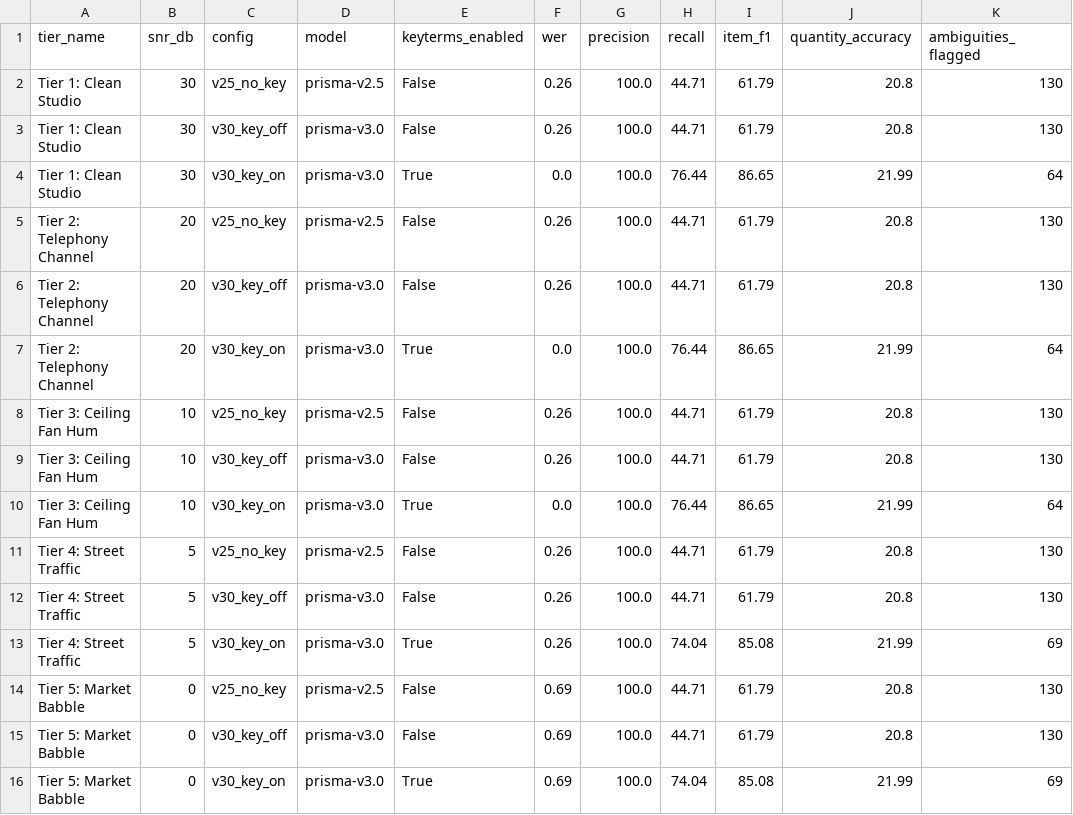
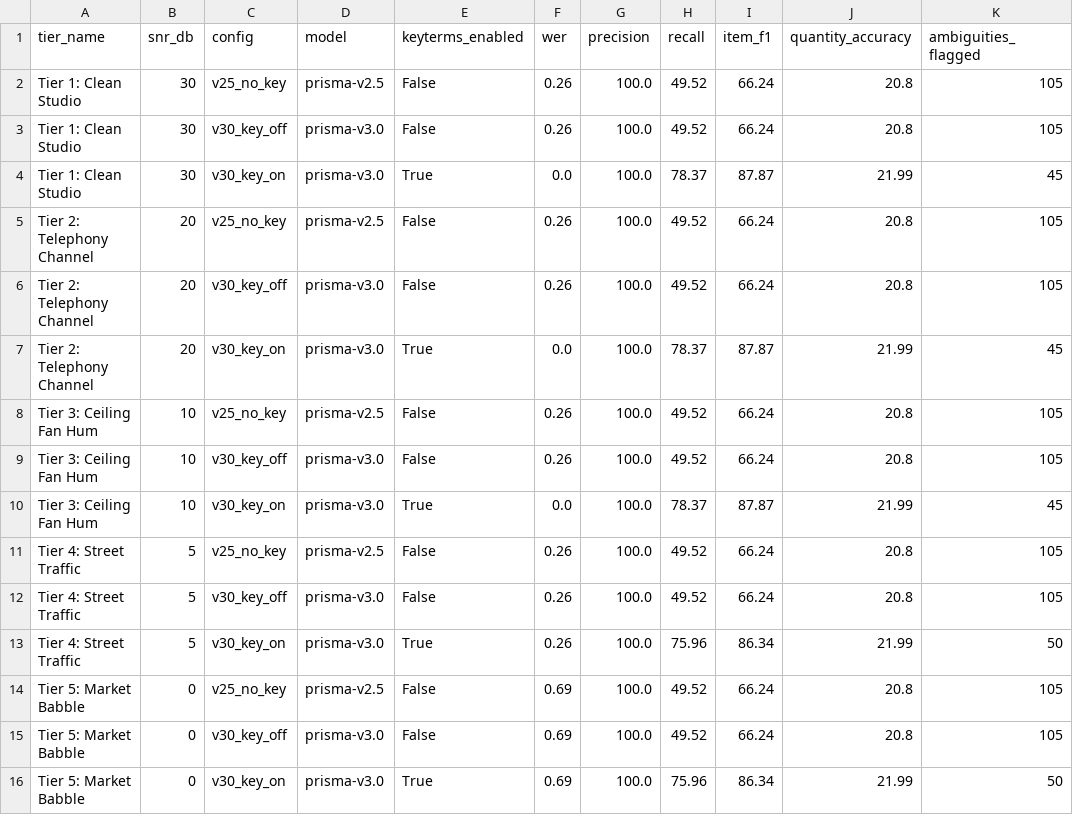
Before and after one commit to vikassharma270907-alt/kiranavaani, a CSV file: noise_lab/results/evaluation_results.csv, drawn as a sheet.

```diff
--- a/noise_lab/results/evaluation_results.csv
+++ b/noise_lab/results/evaluation_results.csv
@@ -1,16 +1,16 @@
 tier_name,snr_db,config,model,keyterms_enabled,wer,precision,recall,item_f1,quantity_accuracy,ambiguities_flagged
-Tier 1: Clean Studio,30,v25_no_key,prisma-v2.5,False,0.26,100.0,44.71,61.79,20.8,130
-Tier 1: Clean Studio,30,v30_key_off,prisma-v3.0,False,0.26,100.0,44.71,61.79,20.8,130
-Tier 1: Clean Studio,30,v30_key_on,prisma-v3.0,True,0.0,100.0,76.44,86.65,21.99,64
-Tier 2: Telephony Channel,20,v25_no_key,prisma-v2.5,False,0.26,100.0,44.71,61.79,20.8,130
-Tier 2: Telephony Channel,20,v30_key_off,prisma-v3.0,False,0.26,100.0,44.71,61.79,20.8,130
-Tier 2: Telephony Channel,20,v30_key_on,prisma-v3.0,True,0.0,100.0,76.44,86.65,21.99,64
-Tier 3: Ceiling Fan Hum,10,v25_no_key,prisma-v2.5,False,0.26,100.0,44.71,61.79,20.8,130
-Tier 3: Ceiling Fan Hum,10,v30_key_off,prisma-v3.0,False,0.26,100.0,44.71,61.79,20.8,130
-Tier 3: Ceiling Fan Hum,10,v30_key_on,prisma-v3.0,True,0.0,100.0,76.44,86.65,21.99,64
-Tier 4: Street Traffic,5,v25_no_key,prisma-v2.5,False,0.26,100.0,44.71,61.79,20.8,130
-Tier 4: Street Traffic,5,v30_key_off,prisma-v3.0,False,0.26,100.0,44.71,61.79,20.8,130
-Tier 4: Street Traffic,5,v30_key_on,prisma-v3.0,True,0.26,100.0,74.04,85.08,21.99,69
-Tier 5: Market Babble,0,v25_no_key,prisma-v2.5,False,0.69,100.0,44.71,61.79,20.8,130
-Tier 5: Market Babble,0,v30_key_off,prisma-v3.0,False,0.69,100.0,44.71,61.79,20.8,130
-Tier 5: Market Babble,0,v30_key_on,prisma-v3.0,True,0.69,100.0,74.04,85.08,21.99,69
+Tier 1: Clean Studio,30,v25_no_key,prisma-v2.5,False,0.26,100.0,49.52,66.24,20.8,105
+Tier 1: Clean Studio,30,v30_key_off,prisma-v3.0,False,0.26,100.0,49.52,66.24,20.8,105
+Tier 1: Clean Studio,30,v30_key_on,prisma-v3.0,True,0.0,100.0,78.37,87.87,21.99,45
+Tier 2: Telephony Channel,20,v25_no_key,prisma-v2.5,False,0.26,100.0,49.52,66.24,20.8,105
+Tier 2: Telephony Channel,20,v30_key_off,prisma-v3.0,False,0.26,100.0,49.52,66.24,20.8,105
+Tier 2: Telephony Channel,20,v30_key_on,prisma-v3.0,True,0.0,100.0,78.37,87.87,21.99,45
+Tier 3: Ceiling Fan Hum,10,v25_no_key,prisma-v2.5,False,0.26,100.0,49.52,66.24,20.8,105
+Tier 3: Ceiling Fan Hum,10,v30_key_off,prisma-v3.0,False,0.26,100.0,49.52,66.24,20.8,105
+Tier 3: Ceiling Fan Hum,10,v30_key_on,prisma-v3.0,True,0.0,100.0,78.37,87.87,21.99,45
+Tier 4: Street Traffic,5,v25_no_key,prisma-v2.5,False,0.26,100.0,49.52,66.24,20.8,105
+Tier 4: Street Traffic,5,v30_key_off,prisma-v3.0,False,0.26,100.0,49.52,66.24,20.8,105
+Tier 4: Street Traffic,5,v30_key_on,prisma-v3.0,True,0.26,100.0,75.96,86.34,21.99,50
+Tier 5: Market Babble,0,v25_no_key,prisma-v2.5,False,0.69,100.0,49.52,66.24,20.8,105
+Tier 5: Market Babble,0,v30_key_off,prisma-v3.0,False,0.69,100.0,49.52,66.24,20.8,105
+Tier 5: Market Babble,0,v30_key_on,prisma-v3.0,True,0.69,100.0,75.96,86.34,21.99,50
```
Also changed, not shown: 2 other files.
